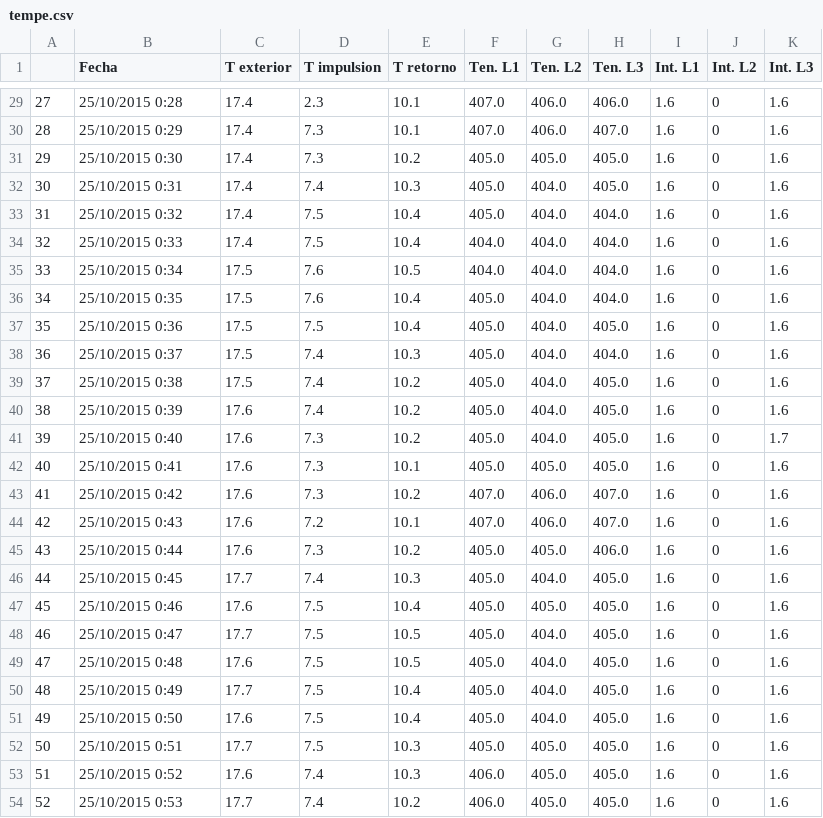
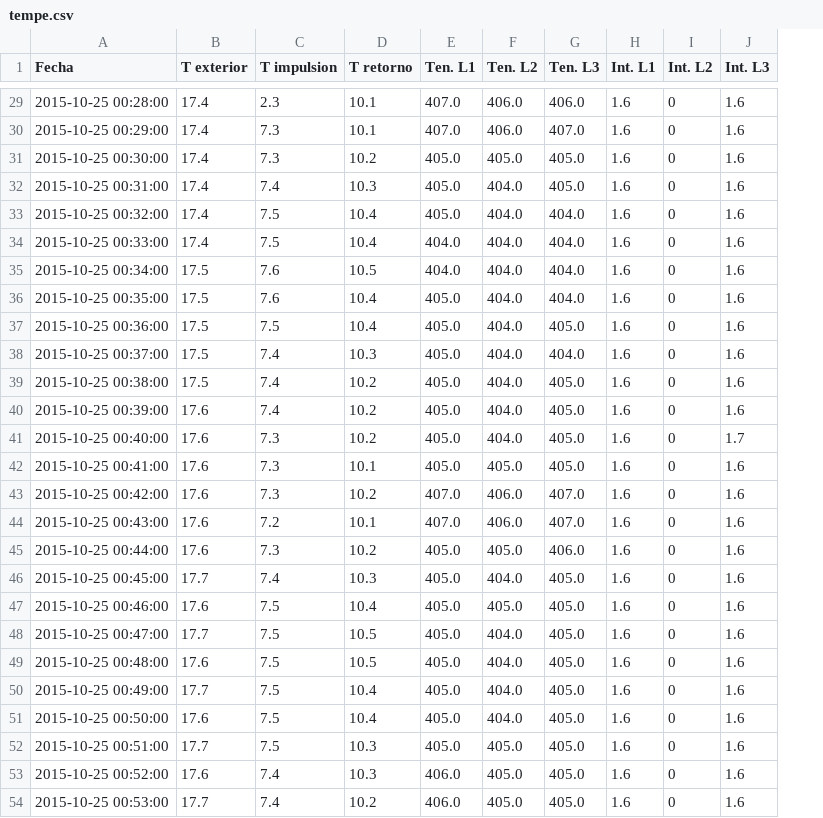
Before and after one commit to Aitor-Donado/intro_python, a CSV file: Numpy_Pandas/datos/tempe.csv, drawn as a sheet; only a part is shown, gaps mark what is left out; removed rows and columns are numbered as before the commit, all else as after; the diff covers the shown part only; the diff names each change by its address in the sheet, - before the commit and + after, or states it on an @@ line.

```diff
--- a/Numpy_Pandas/datos/tempe.csv
+++ b/Numpy_Pandas/datos/tempe.csv
-column A, rows 29-54: 27 | 28 | 29 | 30 | 31 | 32 | 33 | 34 | 35 | 36 | 37 | 38 | 39 | 40 | 41 | 42 | 43 | 44 | 45 | 46 | 47 | 48 | 49 | 50 | 51 | 52
-A29 (Fecha): 25/10/2015 0:28
+A29 (Fecha): 2015-10-25 00:28:00
-A30 (Fecha): 25/10/2015 0:29
+A30 (Fecha): 2015-10-25 00:29:00
-A31 (Fecha): 25/10/2015 0:30
+A31 (Fecha): 2015-10-25 00:30:00
-A32 (Fecha): 25/10/2015 0:31
+A32 (Fecha): 2015-10-25 00:31:00
-A33 (Fecha): 25/10/2015 0:32
+A33 (Fecha): 2015-10-25 00:32:00
-A34 (Fecha): 25/10/2015 0:33
+A34 (Fecha): 2015-10-25 00:33:00
-A35 (Fecha): 25/10/2015 0:34
+A35 (Fecha): 2015-10-25 00:34:00
-A36 (Fecha): 25/10/2015 0:35
+A36 (Fecha): 2015-10-25 00:35:00
-A37 (Fecha): 25/10/2015 0:36
+A37 (Fecha): 2015-10-25 00:36:00
-A38 (Fecha): 25/10/2015 0:37
+A38 (Fecha): 2015-10-25 00:37:00
-A39 (Fecha): 25/10/2015 0:38
+A39 (Fecha): 2015-10-25 00:38:00
-A40 (Fecha): 25/10/2015 0:39
+A40 (Fecha): 2015-10-25 00:39:00
-A41 (Fecha): 25/10/2015 0:40
+A41 (Fecha): 2015-10-25 00:40:00
-A42 (Fecha): 25/10/2015 0:41
+A42 (Fecha): 2015-10-25 00:41:00
-A43 (Fecha): 25/10/2015 0:42
+A43 (Fecha): 2015-10-25 00:42:00
-A44 (Fecha): 25/10/2015 0:43
+A44 (Fecha): 2015-10-25 00:43:00
-A45 (Fecha): 25/10/2015 0:44
+A45 (Fecha): 2015-10-25 00:44:00
-A46 (Fecha): 25/10/2015 0:45
+A46 (Fecha): 2015-10-25 00:45:00
-A47 (Fecha): 25/10/2015 0:46
+A47 (Fecha): 2015-10-25 00:46:00
-A48 (Fecha): 25/10/2015 0:47
+A48 (Fecha): 2015-10-25 00:47:00
-A49 (Fecha): 25/10/2015 0:48
+A49 (Fecha): 2015-10-25 00:48:00
-A50 (Fecha): 25/10/2015 0:49
+A50 (Fecha): 2015-10-25 00:49:00
-A51 (Fecha): 25/10/2015 0:50
+A51 (Fecha): 2015-10-25 00:50:00
-A52 (Fecha): 25/10/2015 0:51
+A52 (Fecha): 2015-10-25 00:51:00
-A53 (Fecha): 25/10/2015 0:52
+A53 (Fecha): 2015-10-25 00:52:00
-A54 (Fecha): 25/10/2015 0:53
+A54 (Fecha): 2015-10-25 00:53:00
```
Also changed, not shown: 51 edited cells elsewhere in this file, Numpy_Pandas/datos/adult.csv, Numpy_Pandas/datos/fuego.csv, 14 other files.
